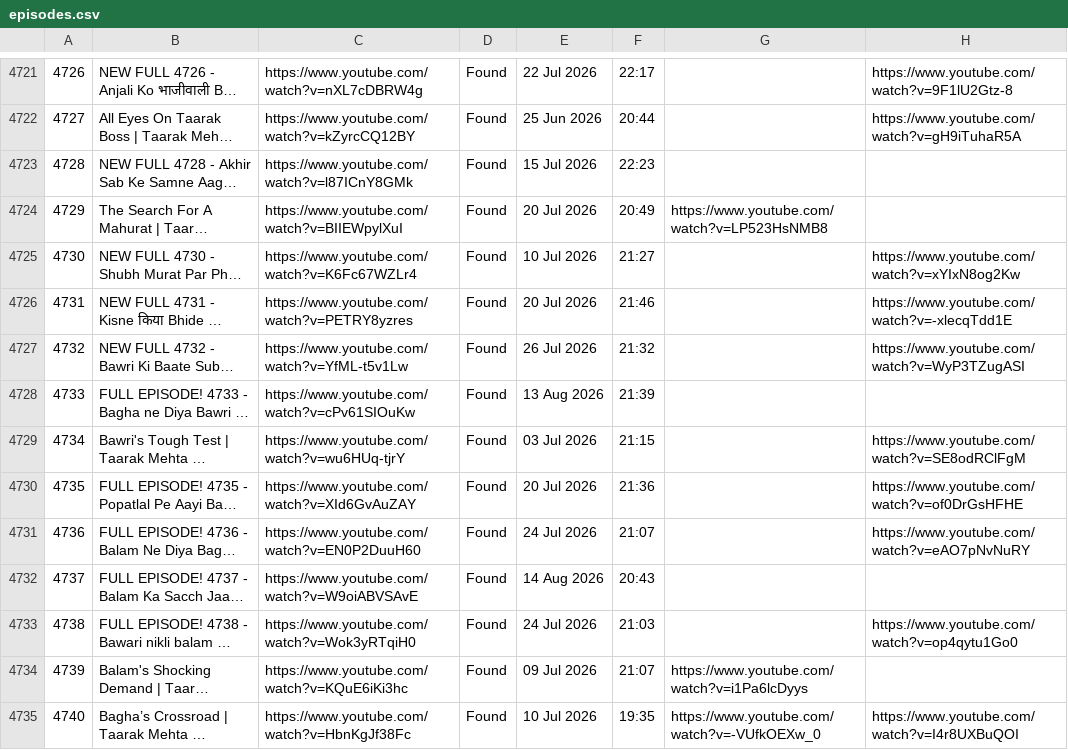
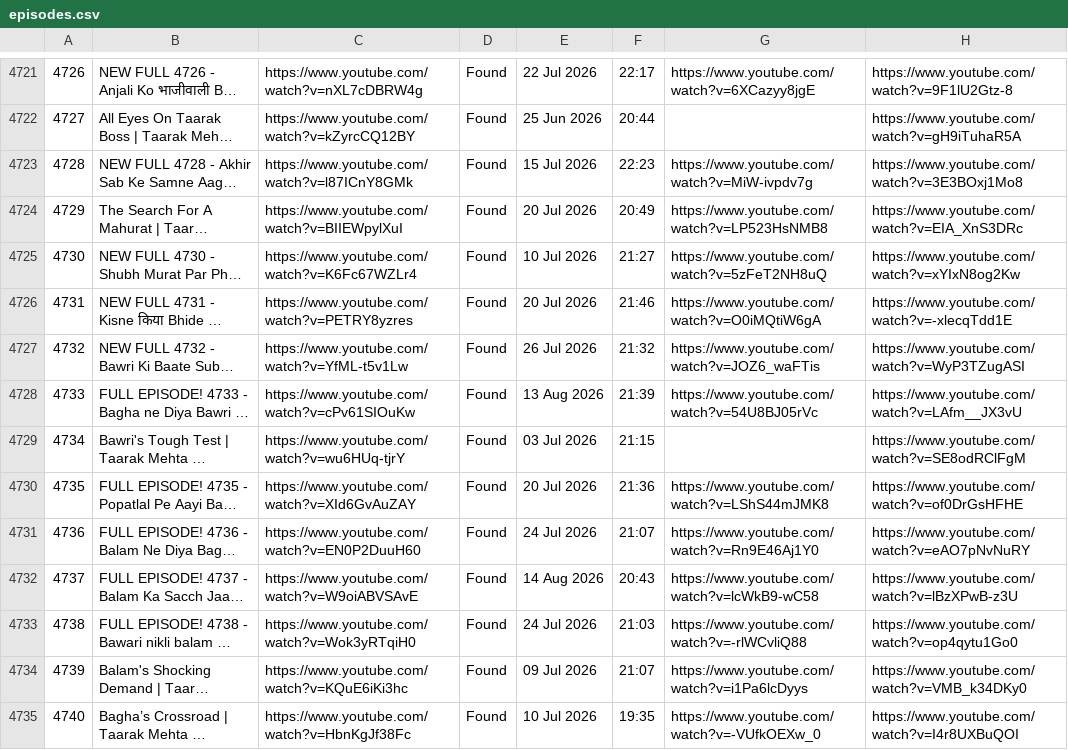
Before and after one commit to CodeMasterAbhishek/Daily-Dose-of-TMOCK, a CSV file: data/episodes.csv, drawn as a sheet; only a part is shown, gaps mark what is left out; long unchanged cells end in …; the diff covers the shown part only; the diff names each change by its address in the sheet, - before the commit and + after, or states it on an @@ line.

```diff
--- a/data/episodes.csv
+++ b/data/episodes.csv
-G4721: (empty)
+G4721: https://www.youtube.com/watch?v=6XCazyy8jgE
-G4723: (empty)
+G4723: https://www.youtube.com/watch?v=MiW-ivpdv7g
-H4723: (empty)
+H4723: https://www.youtube.com/watch?v=3E3BOxj1Mo8
-H4724: (empty)
+H4724: https://www.youtube.com/watch?v=EIA_XnS3DRc
-G4725: (empty)
+G4725: https://www.youtube.com/watch?v=5zFeT2NH8uQ
-G4726: (empty)
+G4726: https://www.youtube.com/watch?v=O0iMQtiW6gA
-G4727: (empty)
+G4727: https://www.youtube.com/watch?v=JOZ6_waFTis
-G4728: (empty)
+G4728: https://www.youtube.com/watch?v=54U8BJ05rVc
-H4728: (empty)
+H4728: https://www.youtube.com/watch?v=LAfm__JX3vU
-G4730: (empty)
+G4730: https://www.youtube.com/watch?v=LShS44mJMK8
-G4731: (empty)
+G4731: https://www.youtube.com/watch?v=Rn9E46Aj1Y0
-G4732: (empty)
+G4732: https://www.youtube.com/watch?v=lcWkB9-wC58
-H4732: (empty)
+H4732: https://www.youtube.com/watch?v=lBzXPwB-z3U
-G4733: (empty)
+G4733: https://www.youtube.com/watch?v=-rlWCvliQ88
-H4734: (empty)
+H4734: https://www.youtube.com/watch?v=VMB_k34DKy0
```
Also changed, not shown: 106 edited cells elsewhere in this file.
